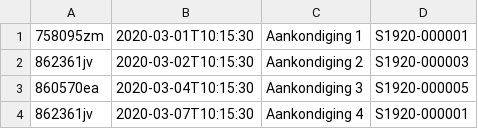
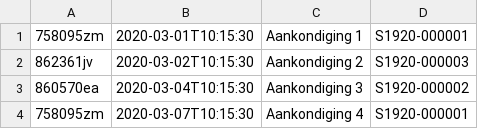
Before and after one commit to ziggymoens/P2-ITLab-Java, a CSV file: src/csv/Aankondigingen.csv, drawn as a sheet.

```diff
--- a/src/csv/Aankondigingen.csv
+++ b/src/csv/Aankondigingen.csv
@@ -2,3 +2,3 @@
 862361jv;2020-03-02T10:15:30;Aankondiging 2;S1920-000003
-860570ea;2020-03-04T10:15:30;Aankondiging 3;S1920-000005
-862361jv;2020-03-07T10:15:30;Aankondiging 4;S1920-000001
+860570ea;2020-03-04T10:15:30;Aankondiging 3;S1920-000002
+758095zm;2020-03-07T10:15:30;Aankondiging 4;S1920-000001
```
Also changed, not shown: 3 other files.
